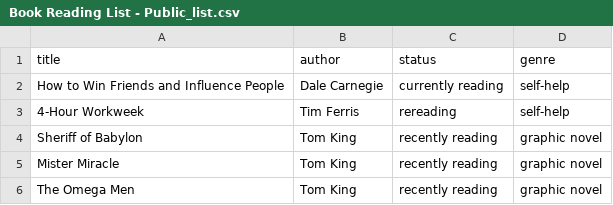
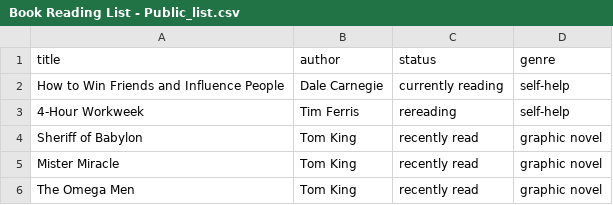
Before and after one commit to parmsam/books, a CSV file: Book Reading List - Public_list.csv, drawn as a sheet.

Commit message:
Update Book Reading List - Public_list.csv

```diff
--- a/Book Reading List - Public_list.csv
+++ b/Book Reading List - Public_list.csv
@@ -3,4 +3,4 @@ How to Win Friends and Influence People,Dale Carnegie,currently reading,self-hel
 4-Hour Workweek,Tim Ferris,rereading,self-help,
-Sheriff of Babylon,Tom King,recently reading,graphic novel,
-Mister Miracle,Tom King,recently reading,graphic novel,
-The Omega Men,Tom King,recently reading,graphic novel,
+Sheriff of Babylon,Tom King,recently read,graphic novel,
+Mister Miracle,Tom King,recently read,graphic novel,
+The Omega Men,Tom King,recently read,graphic novel,
```
